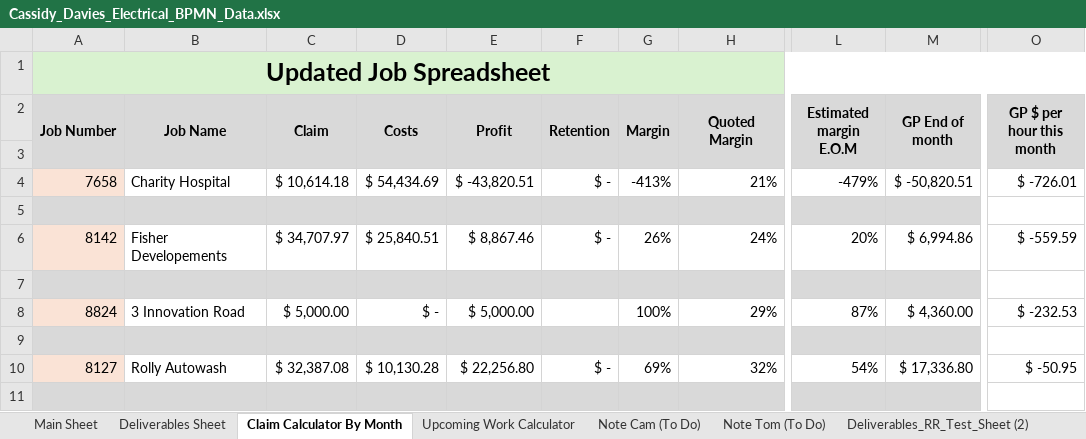
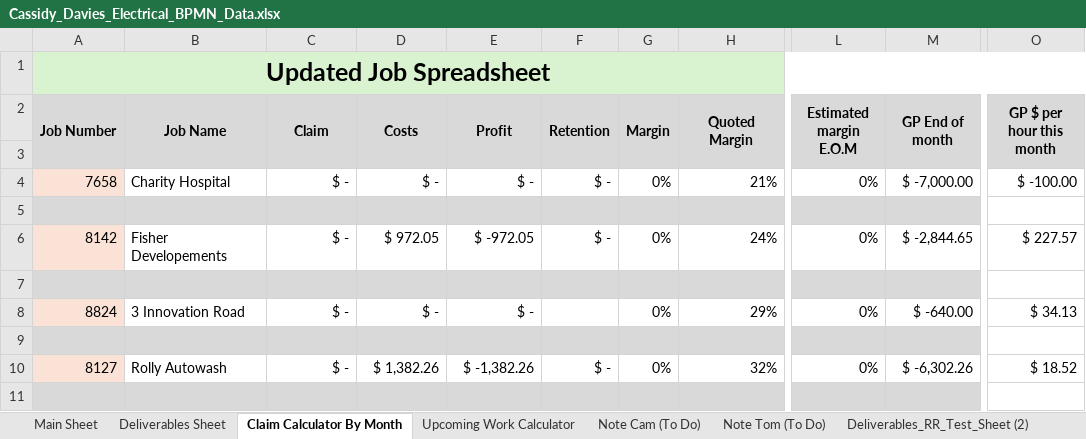
Before and after one commit to felixkwan2901/excel-dashboard, an Excel workbook: public/Cassidy_Davies_Electrical_BPMN_Data.xlsx, sheet Claim Calculator By Month, drawn as a sheet; only a part is shown, gaps mark what is left out; values as stored, in another font and other column widths than the file's, no borders; conditional formats not drawn; the diff covers the shown part only; the diff names each change by its address in the sheet, - before the commit and + after, or states it on an @@ line.

```diff
--- a/public/Cassidy_Davies_Electrical_BPMN_Data.xlsx (sheet Claim Calculator By Month)
+++ b/public/Cassidy_Davies_Electrical_BPMN_Data.xlsx (sheet Claim Calculator By Month)
-C4 (Claim): $ 10,614.18
+C4 (Claim): $ -
-D4 (Costs): $ 54,434.69
+D4 (Costs): $ -
-E4 (Profit): $ -43,820.51
+E4 (Profit): $ -
-G4 (Margin): -413%
+G4 (Margin): 0%
-L4 (Estimated margin E.O.M): -479%
+L4 (Estimated margin E.O.M): 0%
-M4 (GP End of month): $ -50,820.51
+M4 (GP End of month): $ -7,000.00
-O4 (GP $ per hour this month): $ -726.01
+O4 (GP $ per hour this month): $ -100.00
-C6 (Claim): $ 34,707.97
+C6 (Claim): $ -
-D6 (Costs): $ 25,840.51
+D6 (Costs): $ 972.05
-E6 (Profit): $ 8,867.46
+E6 (Profit): $ -972.05
-G6 (Margin): 26%
+G6 (Margin): 0%
-L6 (Estimated margin E.O.M): 20%
+L6 (Estimated margin E.O.M): 0%
-M6 (GP End of month): $ 6,994.86
+M6 (GP End of month): $ -2,844.65
-O6 (GP $ per hour this month): $ -559.59
+O6 (GP $ per hour this month): $ 227.57
-C8 (Claim): $ 5,000.00
+C8 (Claim): $ -
-E8 (Profit): $ 5,000.00
+E8 (Profit): $ -
-G8 (Margin): 100%
+G8 (Margin): 0%
-L8 (Estimated margin E.O.M): 87%
+L8 (Estimated margin E.O.M): 0%
-M8 (GP End of month): $ 4,360.00
+M8 (GP End of month): $ -640.00
-O8 (GP $ per hour this month): $ -232.53
+O8 (GP $ per hour this month): $ 34.13
-C10 (Claim): $ 32,387.08
+C10 (Claim): $ -
-D10 (Costs): $ 10,130.28
+D10 (Costs): $ 1,382.26
-E10 (Profit): $ 22,256.80
+E10 (Profit): $ -1,382.26
-G10 (Margin): 69%
+G10 (Margin): 0%
-L10 (Estimated margin E.O.M): 54%
+L10 (Estimated margin E.O.M): 0%
-M10 (GP End of month): $ 17,336.80
+M10 (GP End of month): $ -6,302.26
-O10 (GP $ per hour this month): $ -50.95
+O10 (GP $ per hour this month): $ 18.52
```
Also changed, not shown: 147 edited cells elsewhere in this sheet, sheet Deliverables Sheet, sheet Upcoming Work Calculator, 28 other files.
